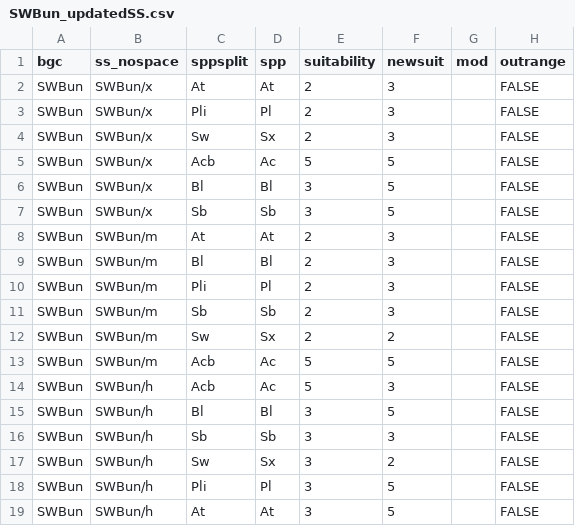
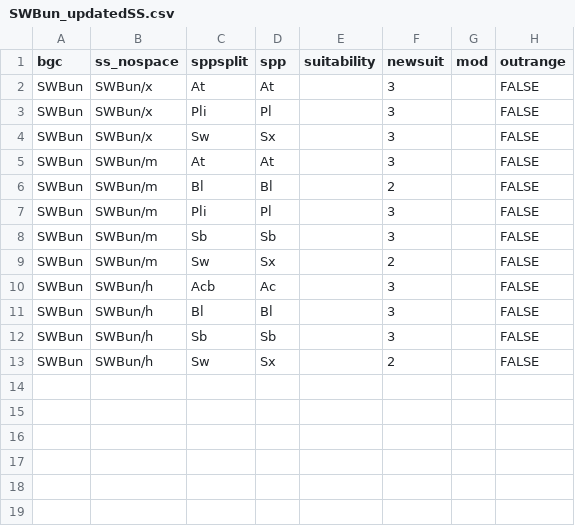
Before and after one commit to bcgov/ccissr, a CSV file: tables/regional_updates/SWBun_updatedSS.csv, drawn as a sheet.

```diff
--- a/tables/regional_updates/SWBun_updatedSS.csv
+++ b/tables/regional_updates/SWBun_updatedSS.csv
@@ -1,19 +1,13 @@
 bgc,ss_nospace,sppsplit,spp,suitability,newsuit,mod,outrange
-SWBun,SWBun/x,At,At,2,3,,FALSE
-SWBun,SWBun/x,Pli,Pl,2,3,,FALSE
-SWBun,SWBun/x,Sw,Sx,2,3,,FALSE
-SWBun,SWBun/x,Acb,Ac,5,5,,FALSE
-SWBun,SWBun/x,Bl,Bl,3,5,,FALSE
-SWBun,SWBun/x,Sb,Sb,3,5,,FALSE
-SWBun,SWBun/m,At,At,2,3,,FALSE
-SWBun,SWBun/m,Bl,Bl,2,3,,FALSE
-SWBun,SWBun/m,Pli,Pl,2,3,,FALSE
-SWBun,SWBun/m,Sb,Sb,2,3,,FALSE
-SWBun,SWBun/m,Sw,Sx,2,2,,FALSE
-SWBun,SWBun/m,Acb,Ac,5,5,,FALSE
-SWBun,SWBun/h,Acb,Ac,5,3,,FALSE
-SWBun,SWBun/h,Bl,Bl,3,5,,FALSE
-SWBun,SWBun/h,Sb,Sb,3,3,,FALSE
-SWBun,SWBun/h,Sw,Sx,3,2,,FALSE
-SWBun,SWBun/h,Pli,Pl,3,5,,FALSE
-SWBun,SWBun/h,At,At,3,5,,FALSE
+SWBun,SWBun/x,At,At,,3,,FALSE
+SWBun,SWBun/x,Pli,Pl,,3,,FALSE
+SWBun,SWBun/x,Sw,Sx,,3,,FALSE
+SWBun,SWBun/m,At,At,,3,,FALSE
+SWBun,SWBun/m,Bl,Bl,,2,,FALSE
+SWBun,SWBun/m,Pli,Pl,,3,,FALSE
+SWBun,SWBun/m,Sb,Sb,,3,,FALSE
+SWBun,SWBun/m,Sw,Sx,,2,,FALSE
+SWBun,SWBun/h,Acb,Ac,,3,,FALSE
+SWBun,SWBun/h,Bl,Bl,,3,,FALSE
+SWBun,SWBun/h,Sb,Sb,,3,,FALSE
+SWBun,SWBun/h,Sw,Sx,,2,,FALSE
```
Also changed, not shown: tables/suitability.csv, tables/versioned/suitability_v13_13.csv, 1 other file.
